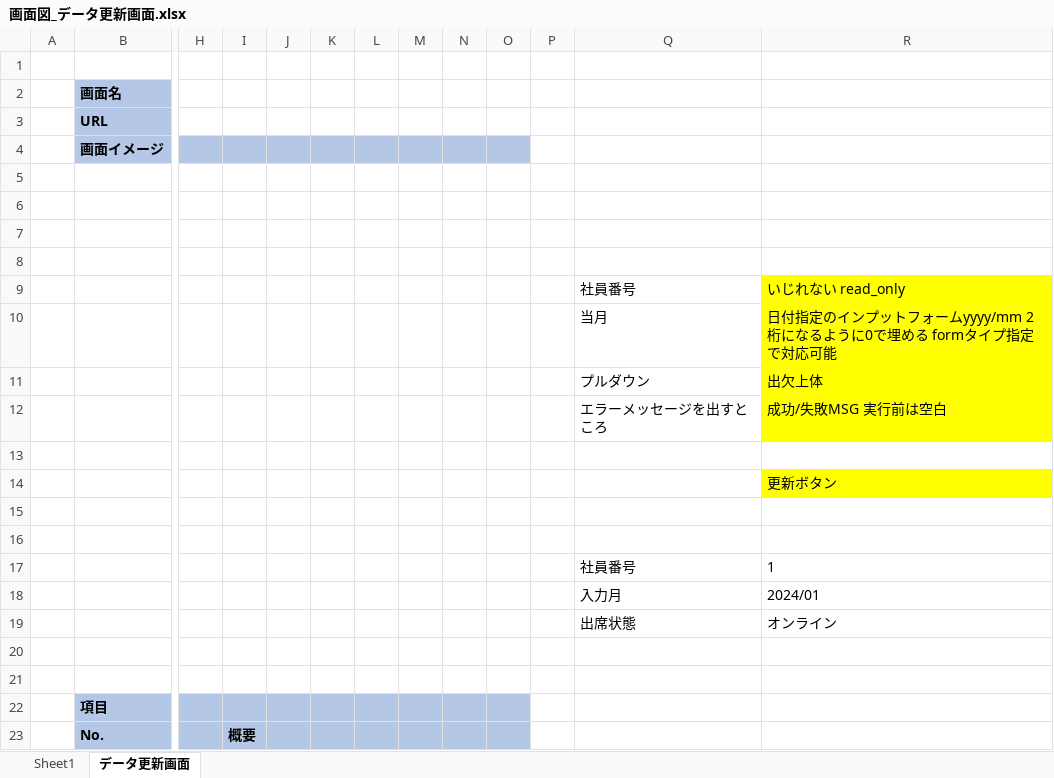
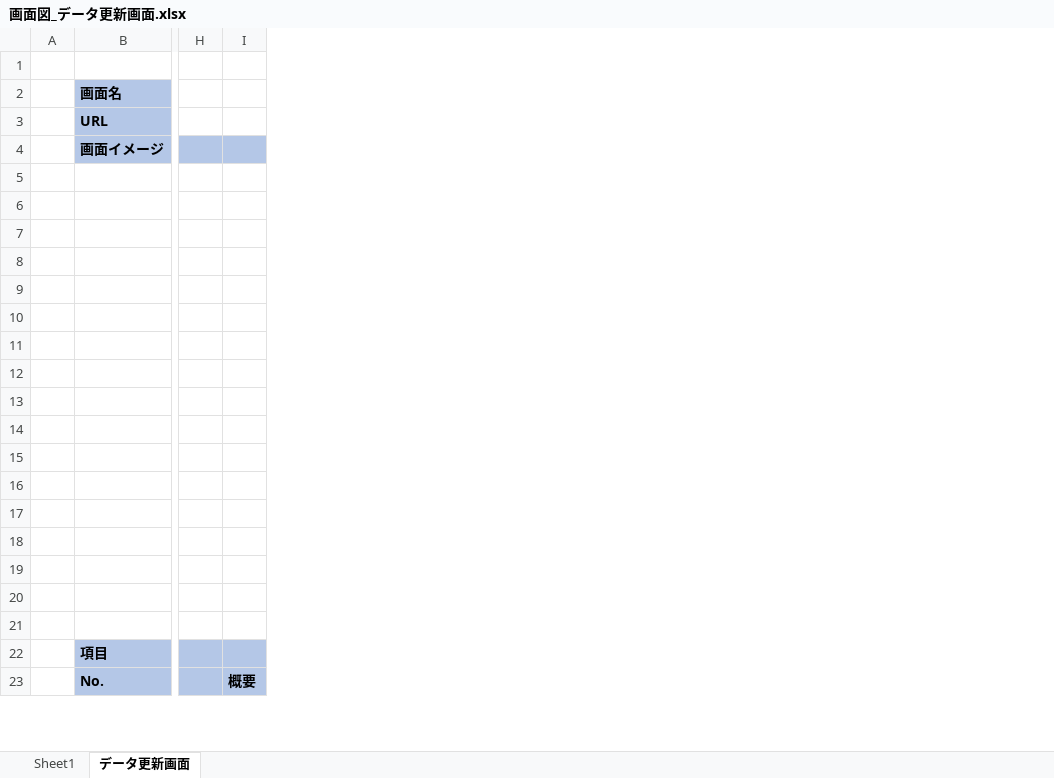
Before and after one commit to hiramatsu136/candd2023, an Excel workbook: front/設計書/画面図_データ更新画面.xlsx, sheet データ更新画面, drawn as a sheet; only a part is shown, gaps mark what is left out; values as stored, in another font and other column widths than the file's, no borders; charts and pictures not drawn; rows hold the shown columns only; the diff names each change by its address in the sheet, - before the commit and + after, or states it on an @@ line.

Commit message:
最新版に更新

```diff
--- a/front/設計書/画面図_データ更新画面.xlsx (sheet データ更新画面)
+++ b/front/設計書/画面図_データ更新画面.xlsx (sheet データ更新画面)
-column J, empty
-column K, empty
-column L, empty
-column M, empty
-column N, empty
-column O, empty
-column P, empty
-column Q, rows 9-19: 社員番号 | 当月 | プルダウン | エラーメッセージを出すところ |  |  |  |  | 社員番号 | 入力月 | 出席状態
-column R, rows 9-19: いじれない read_only | 日付指定のインプットフォームyyyy/mm 2桁になるように0で埋める formタイプ指定で対応可能 | 出欠上体 | 成功/失敗MSG 実行前は空白 |  | 更新ボタン |  |  | 1 | 2024/01 | オンライン
-row 9:  |  |  |  |  |  |  |  |  |  |  | 社員番号 | いじれない read_only
+row 9: (empty)
-row 10:  |  |  |  |  |  |  |  |  |  |  | 当月 | 日付指定のインプットフォームyyyy/mm 2桁になるように0で埋める formタイプ指定で対応可能
+row 10: (empty)
-row 11:  |  |  |  |  |  |  |  |  |  |  | プルダウン | 出欠上体
+row 11: (empty)
-row 12:  |  |  |  |  |  |  |  |  |  |  | エラーメッセージを出すところ | 成功/失敗MSG 実行前は空白
+row 12: (empty)
-row 17:  |  |  |  |  |  |  |  |  |  |  | 社員番号 | 1
+row 17: (empty)
-row 18:  |  |  |  |  |  |  |  |  |  |  | 入力月 | 2024/01
+row 18: (empty)
-row 19:  |  |  |  |  |  |  |  |  |  |  | 出席状態 | オンライン
+row 19: (empty)
```
Also changed, not shown: charts or pictures.
